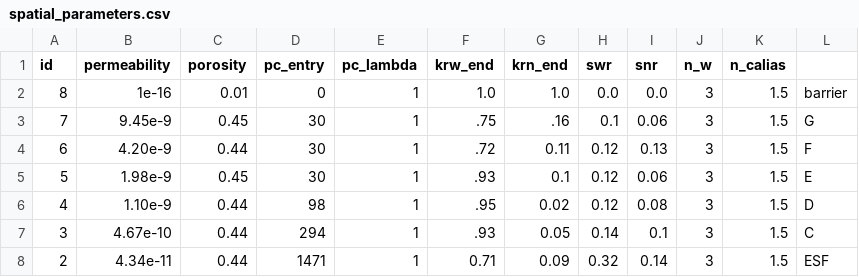
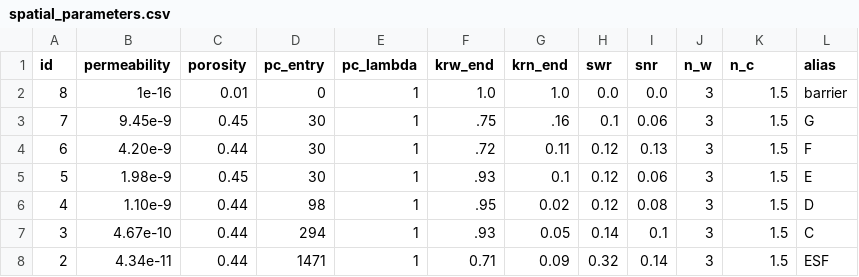
Before and after one commit to fluidflower/heriot-watt, a CSV file: spatial_parameters.csv, drawn as a sheet.

Commit message:
Update spatial_parameters.csv

```diff
--- a/spatial_parameters.csv
+++ b/spatial_parameters.csv
@@ -1,2 +1,2 @@
-id,permeability,porosity,pc_entry,pc_lambda,krw_end,krn_end,swr,snr, n_w,n_calias
+id,permeability,porosity,pc_entry,pc_lambda,krw_end,krn_end,swr,snr, n_w,n_c,alias
 8,1e-16,0.01,0,1,1.0,1.0,0.0,0.0,3,1.5,barrier
```
